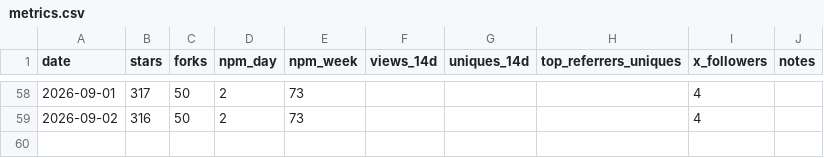
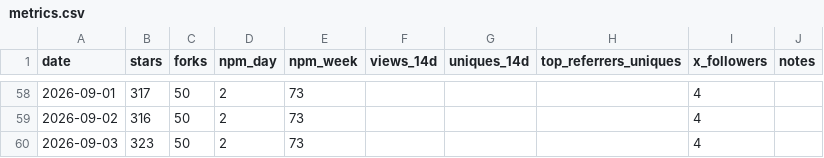
Before and after one commit to raysonmeng/agent-bridge, a CSV file: metrics.csv, drawn as a sheet; only a part is shown, gaps mark what is left out.

```diff
--- a/metrics.csv
+++ b/metrics.csv
@@ -59 +59,2 @@ date,stars,forks,npm_day,npm_week,views_14d,uniques_14d,top_referrers_uniques,x_
 2026-09-02,316,50,2,73,,,"",4,
+2026-09-03,323,50,2,73,,,"",4,
```
Also changed, not shown: 1 other file.
